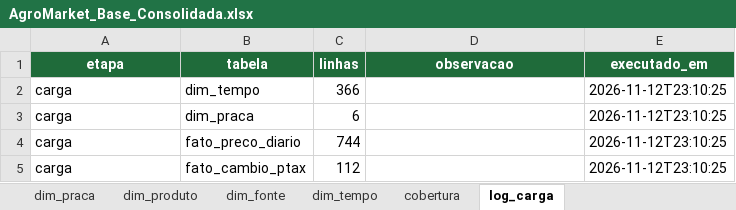
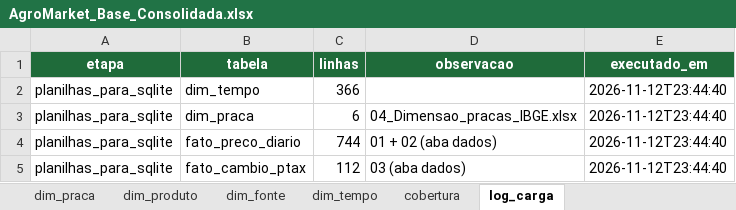
Before and after one commit to VicenteAustria190528/agromarket-preco-soja-milho, an Excel workbook: saida/AgroMarket_Base_Consolidada.xlsx, sheet log_carga, drawn as a sheet; values as stored, in another font and other column widths than the file's, no borders; the diff names each change by its address in the sheet, - before the commit and + after, or states it on an @@ line.

```diff
--- a/saida/AgroMarket_Base_Consolidada.xlsx (sheet log_carga)
+++ b/saida/AgroMarket_Base_Consolidada.xlsx (sheet log_carga)
-A2:A5 (etapa): carga
+A2:A5 (etapa): planilhas_para_sqlite
-E2:E5 (executado_em): 2026-11-12T23:10:25
+E2:E5 (executado_em): 2026-11-12T23:44:40
-D3 (observacao): (empty)
+D3 (observacao): 04_Dimensao_pracas_IBGE.xlsx
-D4 (observacao): (empty)
+D4 (observacao): 01 + 02 (aba dados)
-D5 (observacao): (empty)
+D5 (observacao): 03 (aba dados)
```
Also changed, not shown: sheet fato_preco (view), sheet dim_fonte, sheet dim_praca, sheet Painel, 9 other files.
